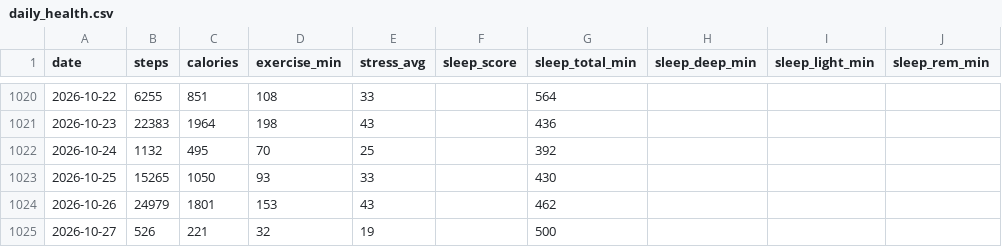
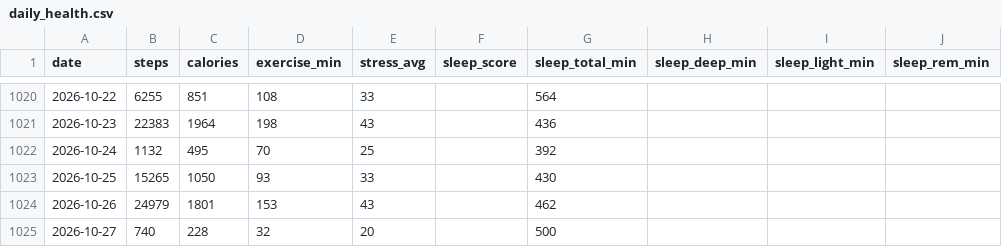
Before and after one commit to zhubao315/health, a CSV file: data/daily_health.csv, drawn as a sheet; only a part is shown, gaps mark what is left out; the diff names each change by its address in the sheet, - before the commit and + after, or states it on an @@ line.

```diff
--- a/data/daily_health.csv
+++ b/data/daily_health.csv
-B1025 (steps): 526
+B1025 (steps): 740
-C1025 (calories): 221
+C1025 (calories): 228
-E1025 (stress_avg): 19
+E1025 (stress_avg): 20
```
Also changed, not shown: data/avg_hr.csv, data/daily.csv, 8 other files.
